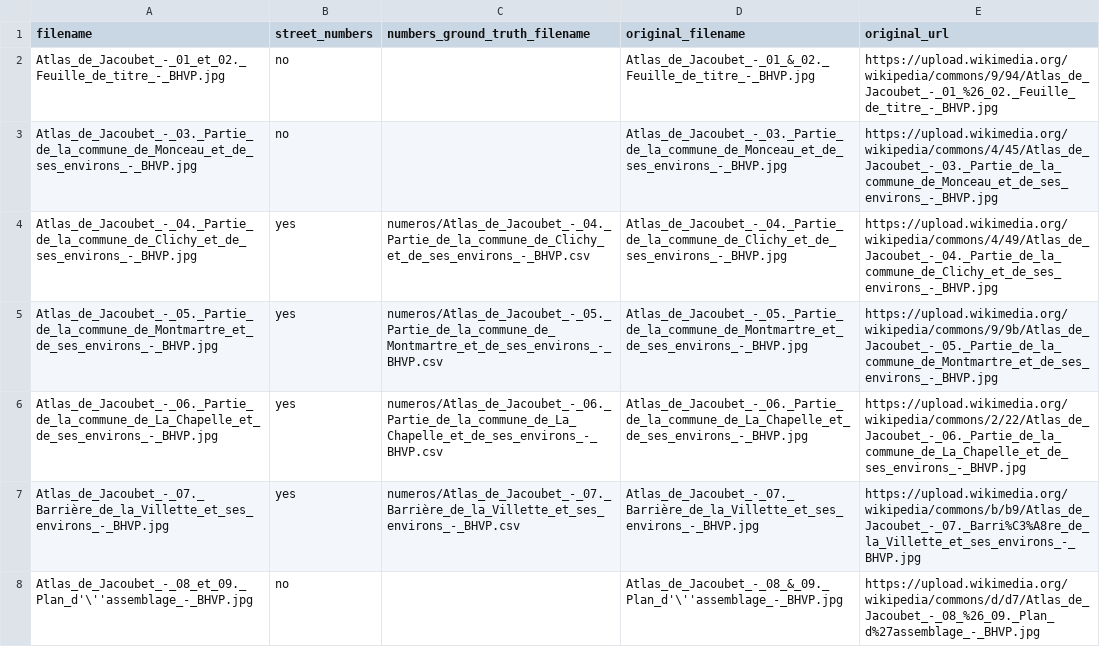
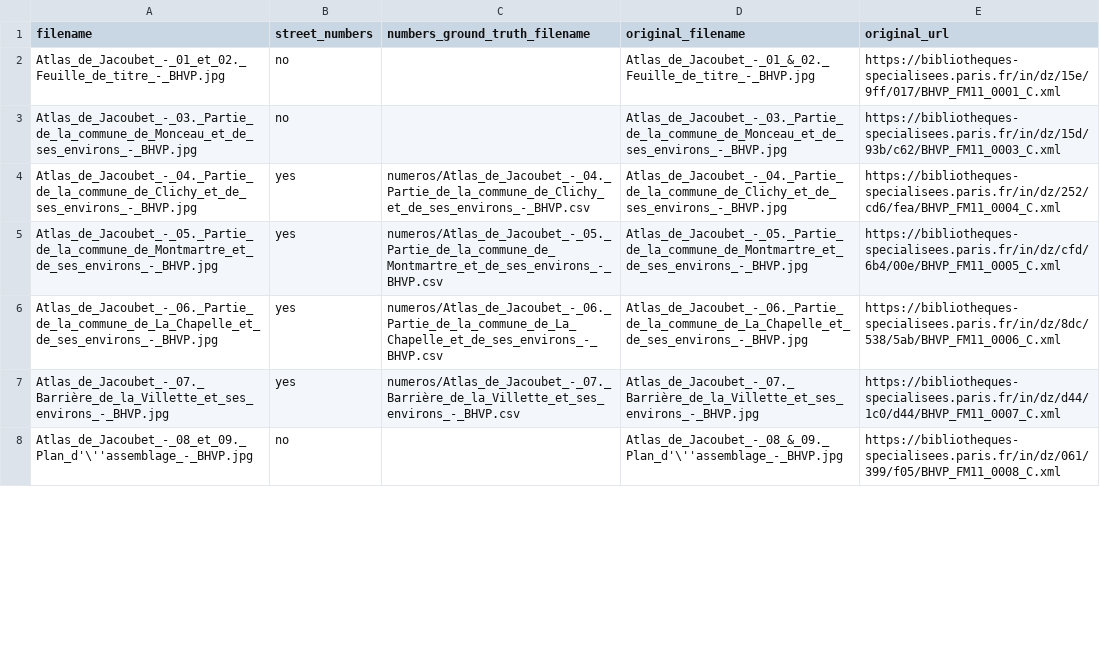
Before and after one commit to soduco/Atlas-de-Jacoubet, a CSV file: description.csv, drawn as a sheet; only a part is shown; the diff covers the shown part only.

Commit message:
Added HD sheets from bibliothèques-spécialisées.

```diff
--- a/description.csv
+++ b/description.csv
@@ -1,8 +1,8 @@
 filename,street_numbers,numbers_ground_truth_filename,original_filename,original_url
-Atlas_de_Jacoubet_-_01_et_02._Feuille_de_titre_-_BHVP.jpg,no,,Atlas_de_Jacoubet_-_01_&_02._Feuille_de_titre_-_BHVP.jpg,https://upload.wikimedia.org/wikipedia/commons/9/94/Atlas_de_Jacoubet_-_01_%26_02._Feuille_de_titre_-_BHVP.jpg
-Atlas_de_Jacoubet_-_03._Partie_de_la_commune_de_Monceau_et_de_ses_environs_-_BHVP.jpg,no,,Atlas_de_Jacoubet_-_03._Partie_de_la_commune_de_Monceau_et_de_ses_environs_-_BHVP.jpg,https://upload.wikimedia.org/wikipedia/commons/4/45/Atlas_de_Jacoubet_-_03._Partie_de_la_commune_de_Monceau_et_de_ses_environs_-_BHVP.jpg
-Atlas_de_Jacoubet_-_04._Partie_de_la_commune_de_Clichy_et_de_ses_environs_-_BHVP.jpg,yes,numeros/Atlas_de_Jacoubet_-_04._Partie_de_la_commune_de_Clichy_et_de_ses_environs_-_BHVP.csv,Atlas_de_Jacoubet_-_04._Partie_de_la_commune_de_Clichy_et_de_ses_environs_-_BHVP.jpg,https://upload.wikimedia.org/wikipedia/commons/4/49/Atlas_de_Jacoubet_-_04._Partie_de_la_commune_de_Clichy_et_de_ses_environs_-_BHVP.jpg
-Atlas_de_Jacoubet_-_05._Partie_de_la_commune_de_Montmartre_et_de_ses_environs_-_BHVP.jpg,yes,numeros/Atlas_de_Jacoubet_-_05._Partie_de_la_commune_de_Montmartre_et_de_ses_environs_-_BHVP.csv,Atlas_de_Jacoubet_-_05._Partie_de_la_commune_de_Montmartre_et_de_ses_environs_-_BHVP.jpg,https://upload.wikimedia.org/wikipedia/commons/9/9b/Atlas_de_Jacoubet_-_05._Partie_de_la_commune_de_Montmartre_et_de_ses_environs_-_BHVP.jpg
-Atlas_de_Jacoubet_-_06._Partie_de_la_commune_de_La_Chapelle_et_de_ses_environs_-_BHVP.jpg,yes,numeros/Atlas_de_Jacoubet_-_06._Partie_de_la_commune_de_La_Chapelle_et_de_ses_environs_-_BHVP.csv,Atlas_de_Jacoubet_-_06._Partie_de_la_commune_de_La_Chapelle_et_de_ses_environs_-_BHVP.jpg,https://upload.wikimedia.org/wikipedia/commons/2/22/Atlas_de_Jacoubet_-_06._Partie_de_la_commune_de_La_Chapelle_et_de_ses_environs_-_BHVP.jpg
-Atlas_de_Jacoubet_-_07._Barrière_de_la_Villette_et_ses_environs_-_BHVP.jpg,yes,numeros/Atlas_de_Jacoubet_-_07._Barrière_de_la_Villette_et_ses_environs_-_BHVP.csv,Atlas_de_Jacoubet_-_07._Barrière_de_la_Villette_et_ses_environs_-_BHVP.jpg,https://upload.wikimedia.org/wikipedia/commons/b/b9/Atlas_de_Jacoubet_-_07._Barri%C3%A8re_de_la_Villette_et_ses_environs_-_BHVP.jpg
-Atlas_de_Jacoubet_-_08_et_09._Plan_d'\''assemblage_-_BHVP.jpg,no,,Atlas_de_Jacoubet_-_08_&_09._Plan_d'\''assemblage_-_BHVP.jpg,https://upload.wikimedia.org/wikipedia/commons/d/d7/Atlas_de_Jacoubet_-_08_%26_09._Plan_d%27assemblage_-_BHVP.jpg
+Atlas_de_Jacoubet_-_01_et_02._Feuille_de_titre_-_BHVP.jpg,no,,Atlas_de_Jacoubet_-_01_&_02._Feuille_de_titre_-_BHVP.jpg,https://bibliotheques-specialisees.paris.fr/in/dz/15e/9ff/017/BHVP_FM11_0001_C.xml
+Atlas_de_Jacoubet_-_03._Partie_de_la_commune_de_Monceau_et_de_ses_environs_-_BHVP.jpg,no,,Atlas_de_Jacoubet_-_03._Partie_de_la_commune_de_Monceau_et_de_ses_environs_-_BHVP.jpg,https://bibliotheques-specialisees.paris.fr/in/dz/15d/93b/c62/BHVP_FM11_0003_C.xml
+Atlas_de_Jacoubet_-_04._Partie_de_la_commune_de_Clichy_et_de_ses_environs_-_BHVP.jpg,yes,numeros/Atlas_de_Jacoubet_-_04._Partie_de_la_commune_de_Clichy_et_de_ses_environs_-_BHVP.csv,Atlas_de_Jacoubet_-_04._Partie_de_la_commune_de_Clichy_et_de_ses_environs_-_BHVP.jpg,https://bibliotheques-specialisees.paris.fr/in/dz/252/cd6/fea/BHVP_FM11_0004_C.xml
+Atlas_de_Jacoubet_-_05._Partie_de_la_commune_de_Montmartre_et_de_ses_environs_-_BHVP.jpg,yes,numeros/Atlas_de_Jacoubet_-_05._Partie_de_la_commune_de_Montmartre_et_de_ses_environs_-_BHVP.csv,Atlas_de_Jacoubet_-_05._Partie_de_la_commune_de_Montmartre_et_de_ses_environs_-_BHVP.jpg,https://bibliotheques-specialisees.paris.fr/in/dz/cfd/6b4/00e/BHVP_FM11_0005_C.xml
+Atlas_de_Jacoubet_-_06._Partie_de_la_commune_de_La_Chapelle_et_de_ses_environs_-_BHVP.jpg,yes,numeros/Atlas_de_Jacoubet_-_06._Partie_de_la_commune_de_La_Chapelle_et_de_ses_environs_-_BHVP.csv,Atlas_de_Jacoubet_-_06._Partie_de_la_commune_de_La_Chapelle_et_de_ses_environs_-_BHVP.jpg,https://bibliotheques-specialisees.paris.fr/in/dz/8dc/538/5ab/BHVP_FM11_0006_C.xml
+Atlas_de_Jacoubet_-_07._Barrière_de_la_Villette_et_ses_environs_-_BHVP.jpg,yes,numeros/Atlas_de_Jacoubet_-_07._Barrière_de_la_Villette_et_ses_environs_-_BHVP.csv,Atlas_de_Jacoubet_-_07._Barrière_de_la_Villette_et_ses_environs_-_BHVP.jpg,https://bibliotheques-specialisees.paris.fr/in/dz/d44/1c0/d44/BHVP_FM11_0007_C.xml
+Atlas_de_Jacoubet_-_08_et_09._Plan_d'\''assemblage_-_BHVP.jpg,no,,Atlas_de_Jacoubet_-_08_&_09._Plan_d'\''assemblage_-_BHVP.jpg,https://bibliotheques-specialisees.paris.fr/in/dz/061/399/f05/BHVP_FM11_0008_C.xml
```
Also changed, not shown: 1 removed row and 45 edited cells elsewhere in this file, 52 other files.
